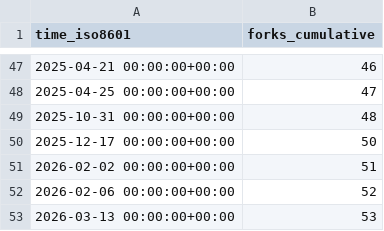
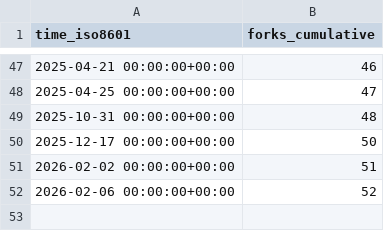
Before and after one commit to rapier1/hpn-ssh, a CSV file: rapier1/hpn-ssh/ghrs-data/forks.csv, drawn as a sheet; only a part is shown, gaps mark what is left out.

```diff
--- a/rapier1/hpn-ssh/ghrs-data/forks.csv
+++ b/rapier1/hpn-ssh/ghrs-data/forks.csv
@@ -52,2 +52 @@ time_iso8601,forks_cumulative
 2026-02-06 00:00:00+00:00,52
-2026-03-13 00:00:00+00:00,53
```
